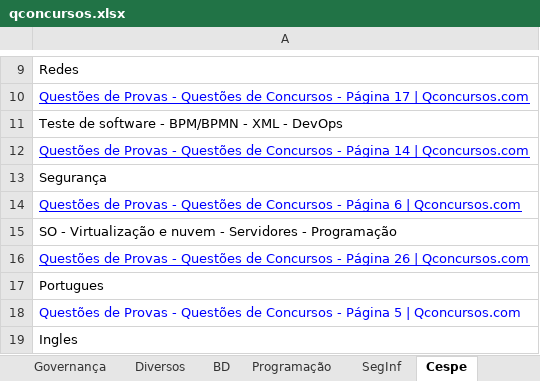
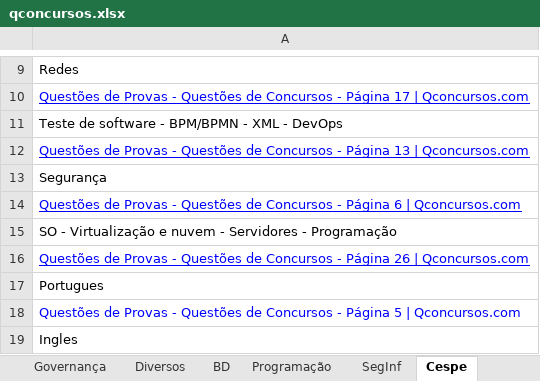
Before and after one commit to willhc1984/estudos, an Excel workbook: qconcursos.xlsx, sheet Cespe, drawn as a sheet; only a part is shown, gaps mark what is left out; values as stored, in another font and other column widths than the file's, no borders; the diff names each change by its address in the sheet, - before the commit and + after, or states it on an @@ line.

```diff
--- a/qconcursos.xlsx (sheet Cespe)
+++ b/qconcursos.xlsx (sheet Cespe)
-A12: …- Página 14 | Qconcursos.com
+A12: …- Página 13 | Qconcursos.com
```
Also changed, not shown: 1 other file.
